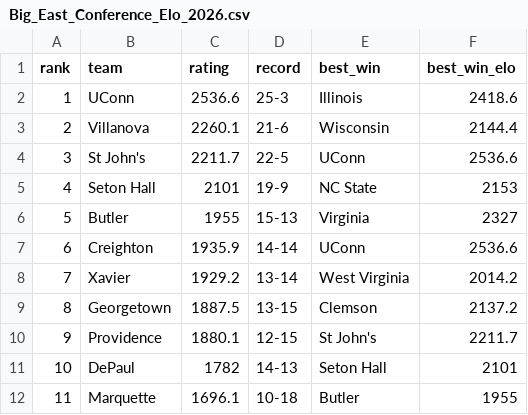
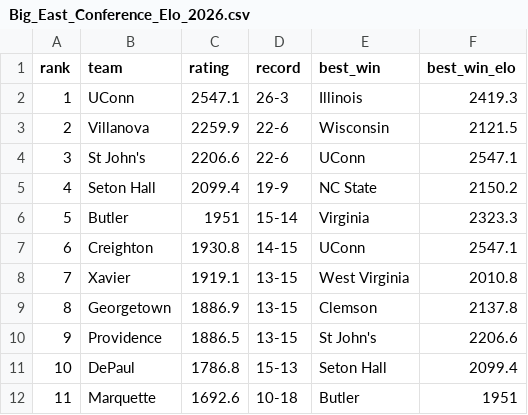
Before and after one commit to lukecassada05-eng/lukecassada.github.io, a CSV file: CBB/data/Big_East_Conference_Elo_2026.csv, drawn as a sheet.

```diff
--- a/CBB/data/Big_East_Conference_Elo_2026.csv
+++ b/CBB/data/Big_East_Conference_Elo_2026.csv
@@ -1,12 +1,12 @@
 rank,team,rating,record,best_win,best_win_elo
-1,UConn,2536.6,25-3,Illinois,2418.6
-2,Villanova,2260.1,21-6,Wisconsin,2144.4
-3,St John's,2211.7,22-5,UConn,2536.6
-4,Seton Hall,2101,19-9,NC State,2153
-5,Butler,1955,15-13,Virginia,2327
-6,Creighton,1935.9,14-14,UConn,2536.6
-7,Xavier,1929.2,13-14,West Virginia,2014.2
-8,Georgetown,1887.5,13-15,Clemson,2137.2
-9,Providence,1880.1,12-15,St John's,2211.7
-10,DePaul,1782,14-13,Seton Hall,2101
-11,Marquette,1696.1,10-18,Butler,1955
+1,UConn,2547.1,26-3,Illinois,2419.3
+2,Villanova,2259.9,22-6,Wisconsin,2121.5
+3,St John's,2206.6,22-6,UConn,2547.1
+4,Seton Hall,2099.4,19-9,NC State,2150.2
+5,Butler,1951,15-14,Virginia,2323.3
+6,Creighton,1930.8,14-15,UConn,2547.1
+7,Xavier,1919.1,13-15,West Virginia,2010.8
+8,Georgetown,1886.9,13-15,Clemson,2137.8
+9,Providence,1886.5,13-15,St John's,2206.6
+10,DePaul,1786.8,15-13,Seton Hall,2099.4
+11,Marquette,1692.6,10-18,Butler,1951
```
Also changed, not shown: CBB/data/CBB_Conference_Elo_2026.csv, CBB/data/CBB_Elo_Future_Game_Predictions.csv, 34 other files.
